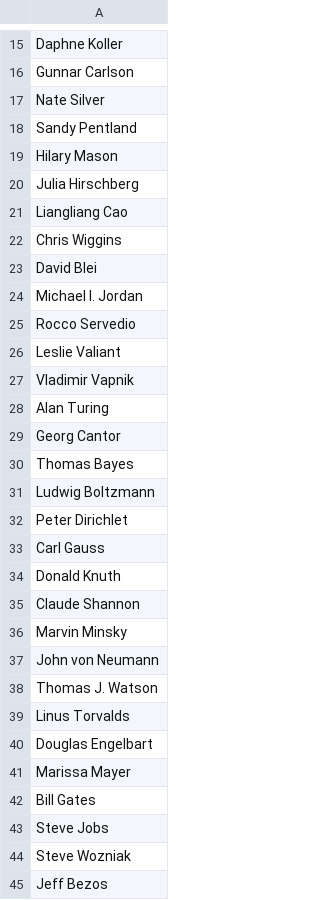
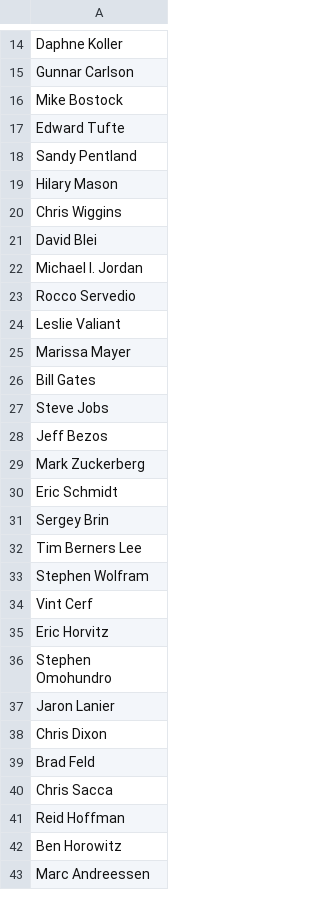
Before and after one commit to legel/words2map, a CSV file: words/tech.csv, drawn as a sheet; only a part is shown, gaps mark what is left out; the shorter side is filled out with more unchanged rows; the diff covers the shown part only.

```diff
--- a/words/tech.csv
+++ b/words/tech.csv
@@ -16,7 +15,6 @@ Daphne Koller
 Gunnar Carlson
-Nate Silver
+Mike Bostock
+Edward Tufte
 Sandy Pentland
 Hilary Mason
-Julia Hirschberg
-Liangliang Cao
 Chris Wiggins
@@ -26,16 +24,2 @@ Rocco Servedio
 Leslie Valiant
-Vladimir Vapnik
-Alan Turing
-Georg Cantor
-Thomas Bayes
-Ludwig Boltzmann
-Peter Dirichlet
-Carl Gauss
-Donald Knuth
-Claude Shannon
-Marvin Minsky
-John von Neumann
-Thomas J. Watson
-Linus Torvalds
-Douglas Engelbart
 Marissa Mayer
@@ -43,3 +27,2 @@ Bill Gates
 Steve Jobs
-Steve Wozniak
 Jeff Bezos
```
Also changed, not shown: 21 removed rows elsewhere in this file, 4 other files.
